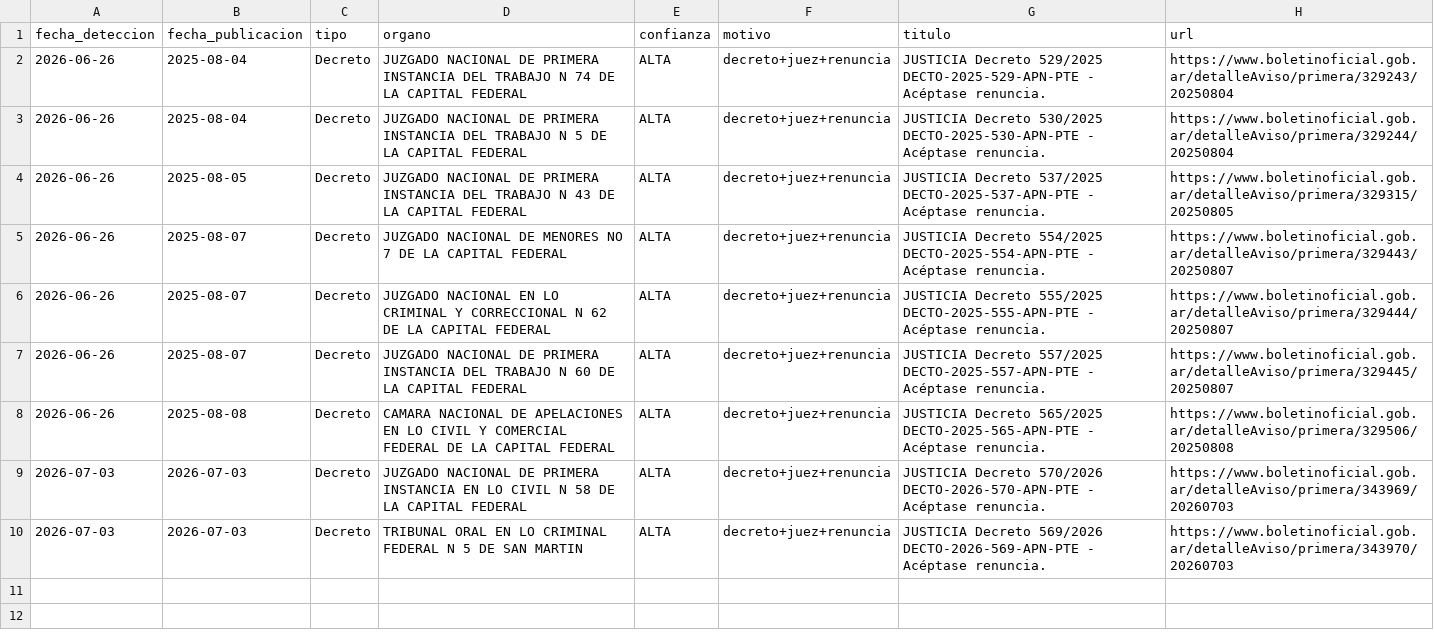
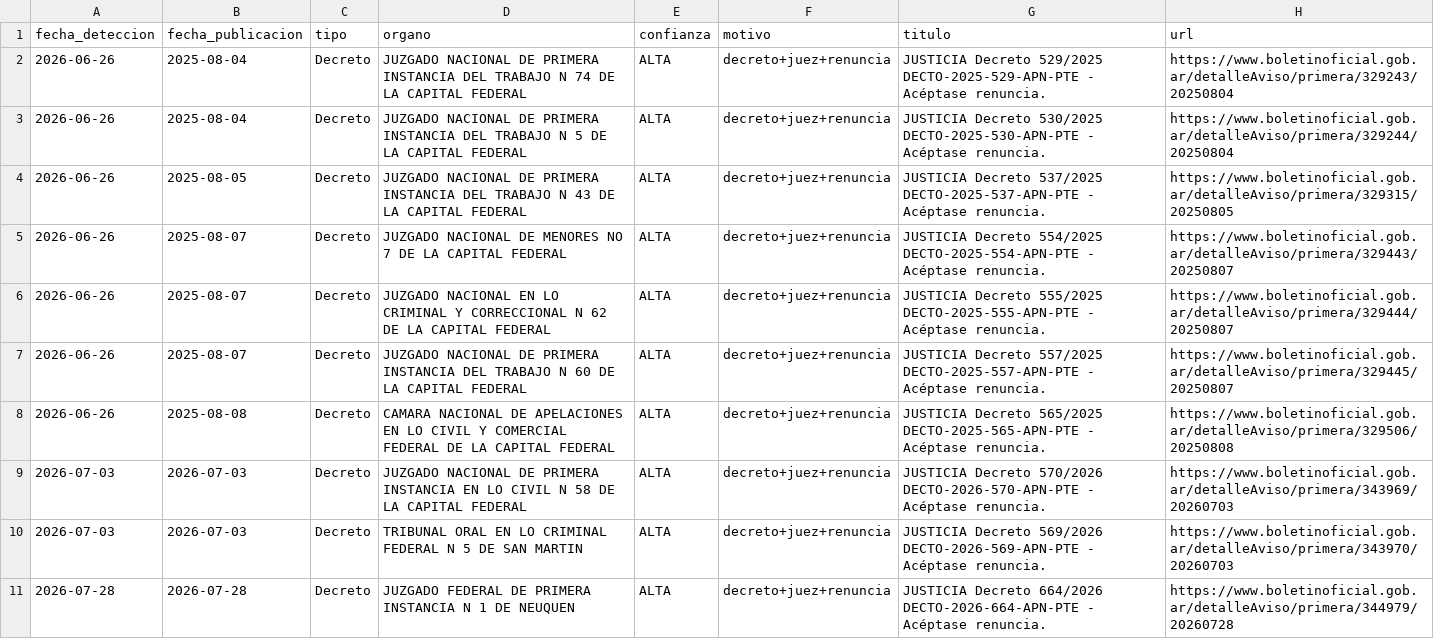
Before and after one commit to Politicas-Publicas-LyP/Monitor-Institucional-Argentino, a CSV file: output/bajas_jueces.csv, drawn as a sheet.

```diff
--- a/output/bajas_jueces.csv
+++ b/output/bajas_jueces.csv
@@ -10 +10,2 @@ fecha_deteccion,fecha_publicacion,tipo,organo,confianza,motivo,titulo,url
 2026-07-03,2026-07-03,Decreto,TRIBUNAL ORAL EN LO CRIMINAL FEDERAL N 5 DE SAN MARTIN,ALTA,decreto+juez+renuncia,JUSTICIA Decreto 569/2026 DECTO-2026-569-APN-PTE - Acéptase renuncia.,https://www.boletinoficial.gob.ar/detalleAviso/primera/343970/20260703
+2026-07-28,2026-07-28,Decreto,JUZGADO FEDERAL DE PRIMERA INSTANCIA N 1 DE NEUQUEN,ALTA,decreto+juez+renuncia,JUSTICIA Decreto 664/2026 DECTO-2026-664-APN-PTE - Acéptase renuncia.,https://www.boletinoficial.gob.ar/detalleAviso/primera/344979/20260728
```
